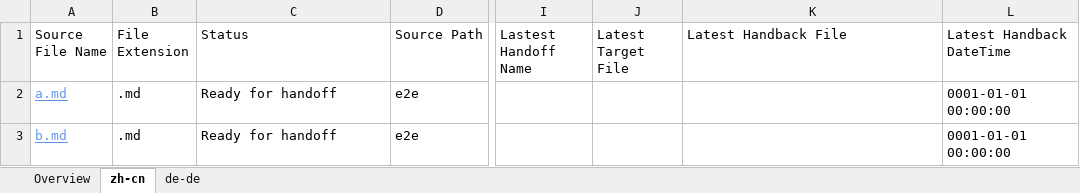
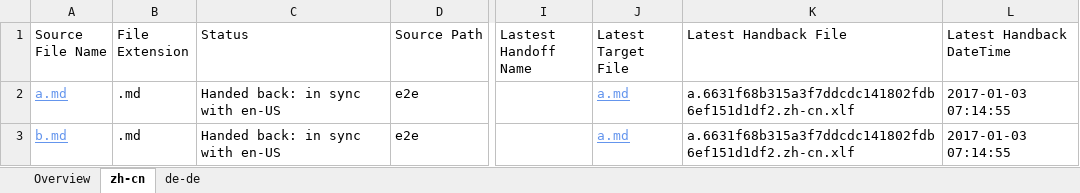
Before and after one commit to OpenLocalizationTestOrg/ol-test1-handback, an Excel workbook: ol-handback/OpenLocalizationTestOrg/ol-test1/ci/localization-status.xlsx, sheet zh-cn, drawn as a sheet; only a part is shown, gaps mark what is left out; values as stored, in another font and other column widths than the file's, no borders; table styles not drawn; the diff names each change by its address in the sheet, - before the commit and + after, or states it on an @@ line.

Commit message:
Generate Report for Handback

```diff
--- a/ol-handback/OpenLocalizationTestOrg/ol-test1/ci/localization-status.xlsx (sheet zh-cn)
+++ b/ol-handback/OpenLocalizationTestOrg/ol-test1/ci/localization-status.xlsx (sheet zh-cn)
-C2:C3 (Status): Ready for handoff
+C2:C3 (Status): Handed back: in sync with en-US
-J2:J3 (Latest Target File): (empty)
+J2:J3 (Latest Target File): a.md
-K2:K3 (Latest Handback File): (empty)
+K2:K3 (Latest Handback File): a.6631f68b315a3f7ddcdc141802fdb6ef151d1df2.zh-cn.xlf
-L2:L3 (Latest Handback DateTime): 0001-01-01 00:00:00
+L2:L3 (Latest Handback DateTime): 2017-01-03 07:14:55
```
Also changed, not shown: sheet de-de, sheet Overview, 1 other file.
